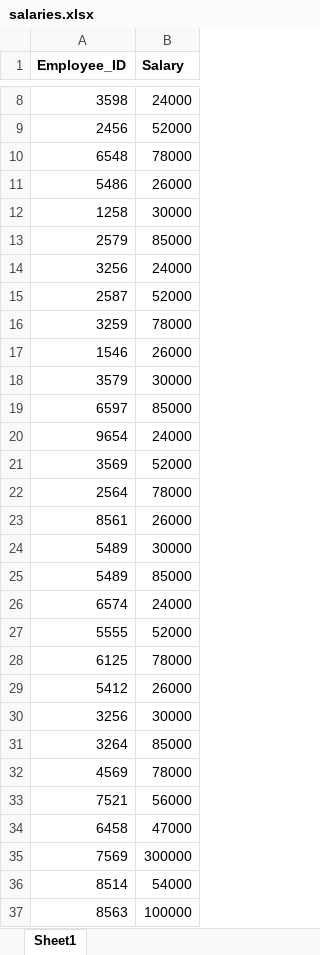
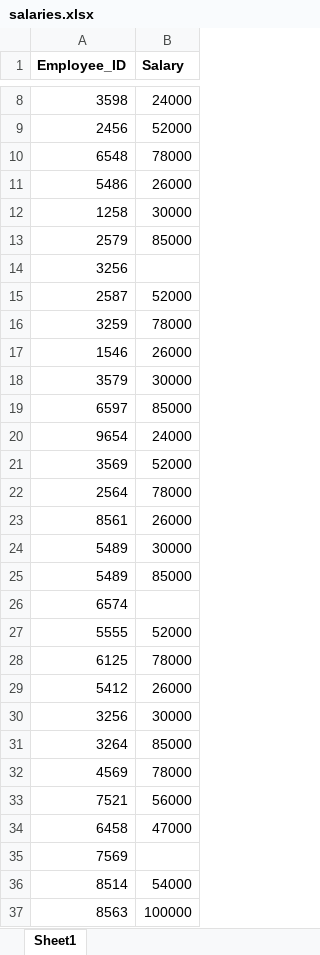
Before and after one commit to rajoraakhil640-collab/Automation-Excel-Merge, an Excel workbook: salaries.xlsx, sheet Sheet1, drawn as a sheet; only a part is shown, gaps mark what is left out; values as stored, in another font and other column widths than the file's, no borders; the diff names each change by its address in the sheet, - before the commit and + after, or states it on an @@ line.

```diff
--- a/salaries.xlsx (sheet Sheet1)
+++ b/salaries.xlsx (sheet Sheet1)
-B14 (Salary): 24000
+B14 (Salary): (empty)
-B26 (Salary): 24000
+B26 (Salary): (empty)
-B35 (Salary): 300000
+B35 (Salary): (empty)
```
Also changed, not shown: 1 other file.
